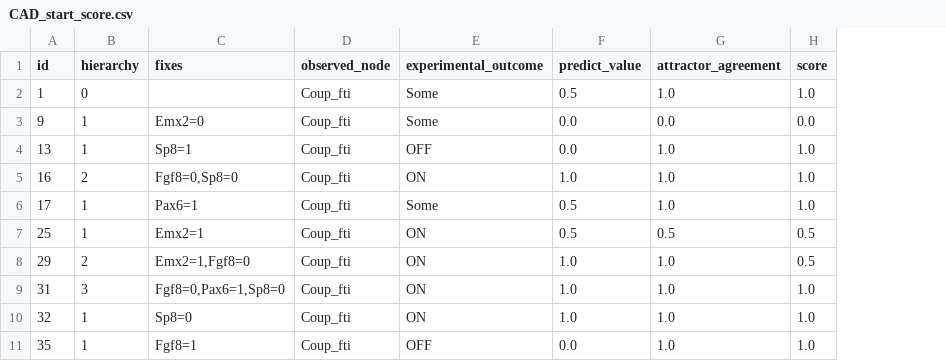
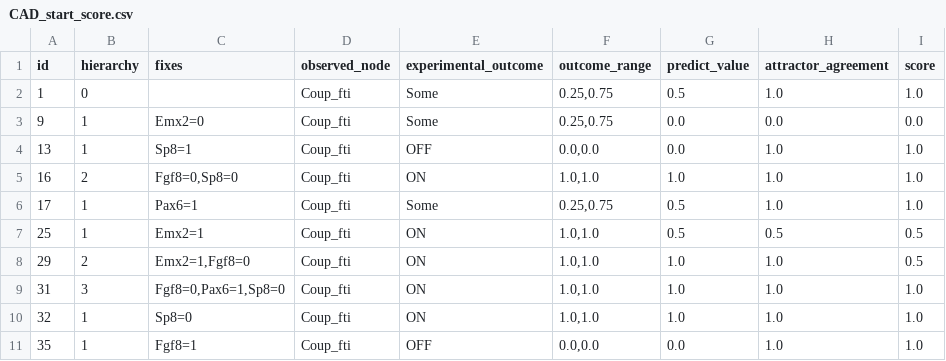
Before and after one commit to kyuhyongpark/boolmore, a CSV file: demo/CAD_start_score.csv, drawn as a sheet; only a part is shown; the diff names each change by its address in the sheet, - before the commit and + after, or states it on an @@ line.

Commit message:
Add _avg prediction and evaluation

```diff
--- a/demo/CAD_start_score.csv
+++ b/demo/CAD_start_score.csv
+column F (outcome_range), rows 2-11: 0.25,0.75 | 0.25,0.75 | 0.0,0.0 | 1.0,1.0 | 0.25,0.75 | 1.0,1.0 | 1.0,1.0 | 1.0,1.0 | 1.0,1.0 | 0.0,0.0
```
Also changed, not shown: 4 other files.
